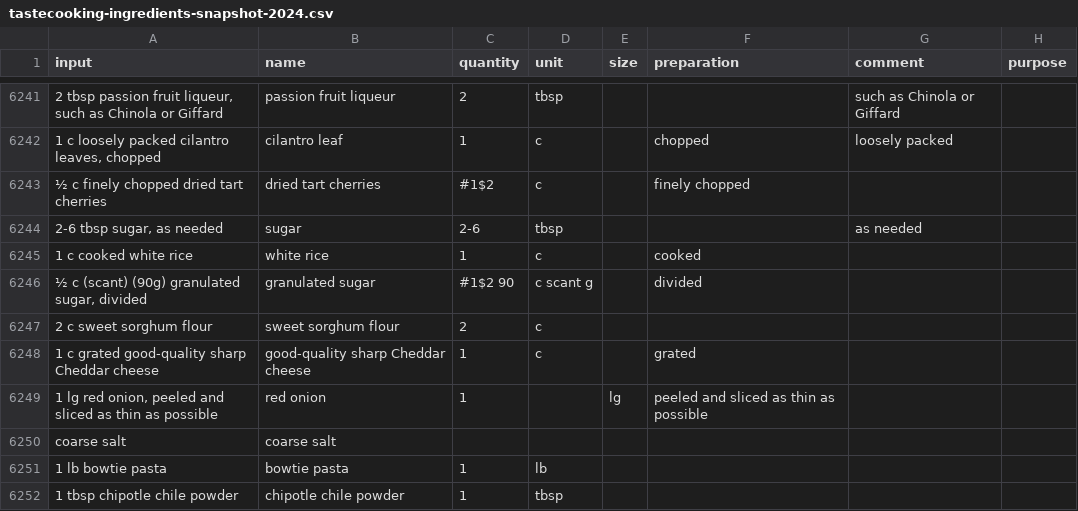
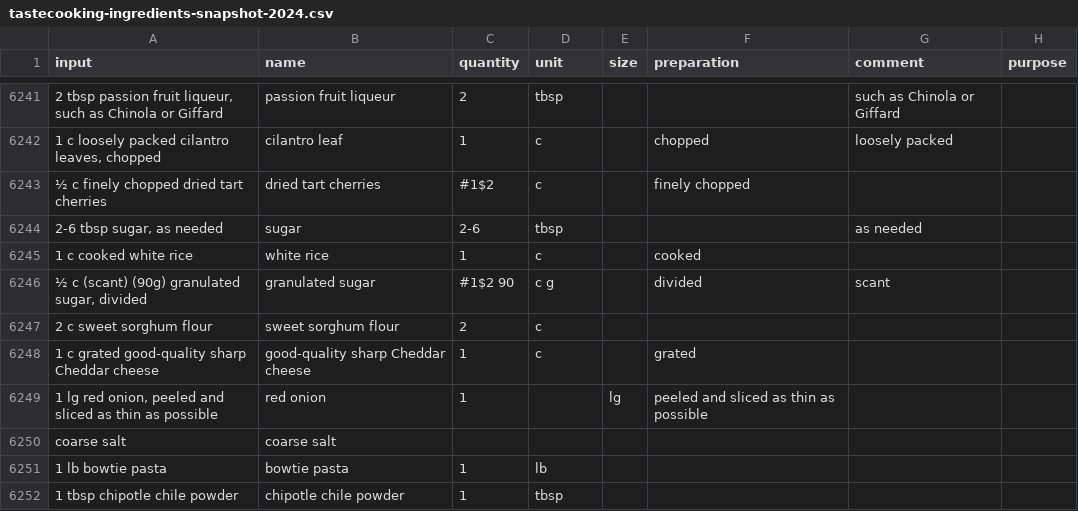
Before and after one commit to strangetom/ingredient-parser, a CSV file: train/data/tastecooking/tastecooking-ingredients-snapshot-2024.csv, drawn as a sheet; only a part is shown, gaps mark what is left out; the diff names each change by its address in the sheet, - before the commit and + after, or states it on an @@ line.

Commit message:
Bugfix: Fix some more label errors in training data.

```diff
--- a/train/data/tastecooking/tastecooking-ingredients-snapshot-2024.csv
+++ b/train/data/tastecooking/tastecooking-ingredients-snapshot-2024.csv
-D6246 (unit): c scant g
+D6246 (unit): c g
-G6246 (comment): (empty)
+G6246 (comment): scant
```
Also changed, not shown: 4 other files.
